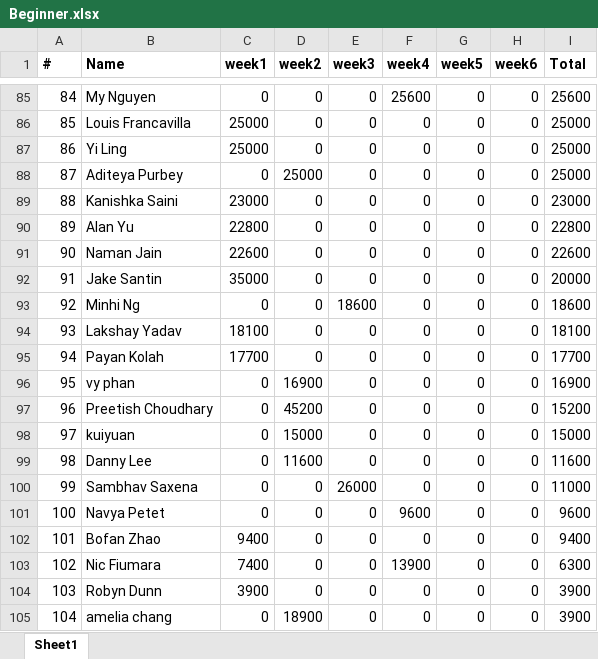
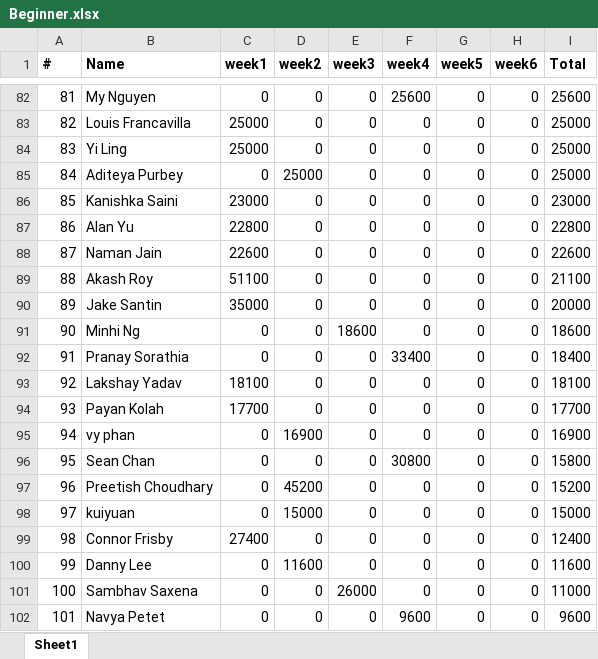
Before and after one commit to QTS-UniMelb/poker-tournament-leaderboard, an Excel workbook: public/res/leaderboards/Beginner.xlsx, sheet Sheet1, drawn as a sheet; only a part is shown, gaps mark what is left out; the shorter side is filled out with more unchanged rows; values as stored, in another font and other column widths than the file's, no borders; the diff covers the shown part only; the diff names each change by its address in the sheet, - before the commit and + after, or states it on an @@ line.

```diff
--- a/public/res/leaderboards/Beginner.xlsx (sheet Sheet1)
+++ b/public/res/leaderboards/Beginner.xlsx (sheet Sheet1)
@@ column A (#) renumbered from row 7 down @@
+row 89: 88 | Akash Roy | 51100 | 0 | 0 | 0 | 0 | 0 | 21100
+row 92: 91 | Pranay Sorathia | 0 | 0 | 0 | 33400 | 0 | 0 | 18400
+row 96: 95 | Sean Chan | 0 | 0 | 0 | 30800 | 0 | 0 | 15800
+row 99: 98 | Connor Frisby | 27400 | 0 | 0 | 0 | 0 | 0 | 12400
```
Also changed, not shown: 33 added rows, 36 removed rows and 14 edited cells elsewhere in this sheet, public/res/leaderboards/Advanced.xlsx.
